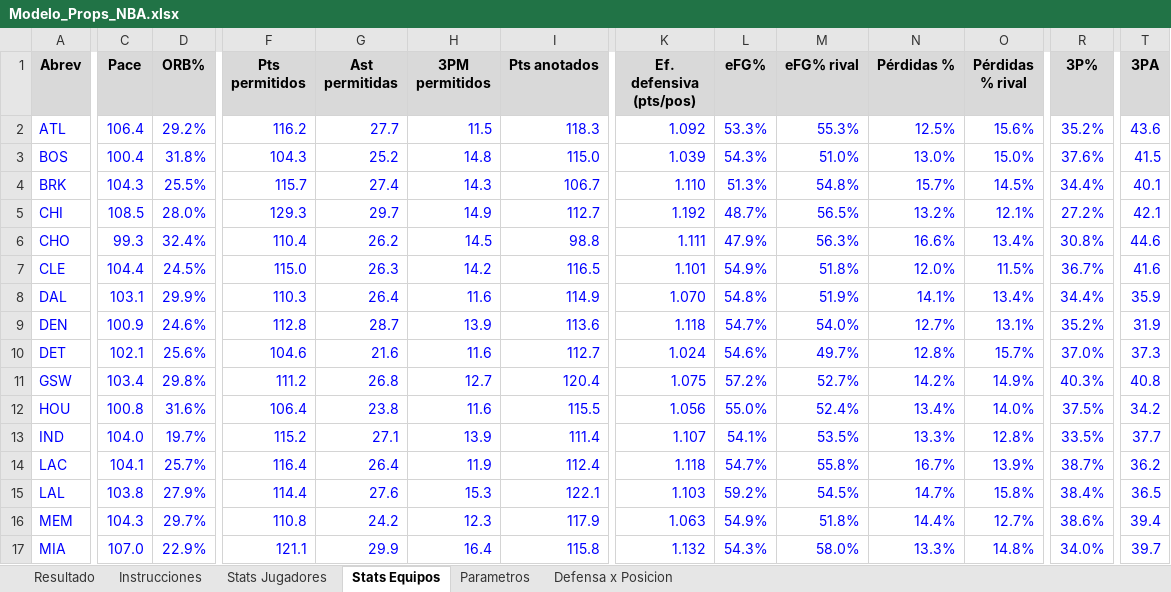
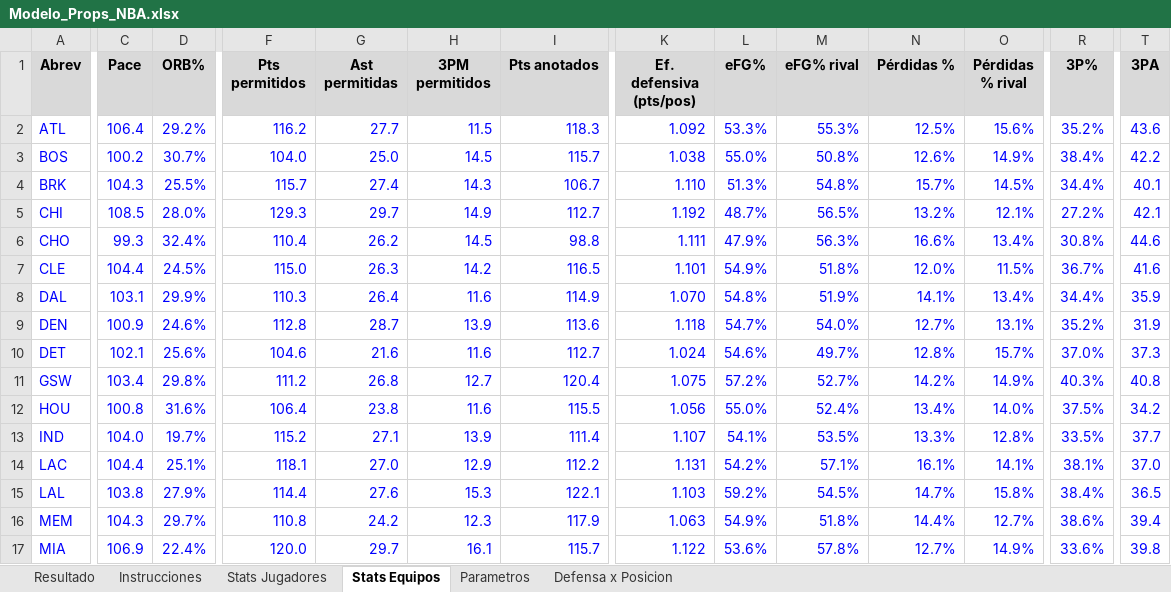
Before and after one commit to emorales24c-wq/budget-, an Excel workbook: nba/Modelo_Props_NBA.xlsx, sheet Stats Equipos, drawn as a sheet; only a part is shown, gaps mark what is left out; values as stored, in another font and other column widths than the file's, no borders; the diff covers the shown part only; the diff names each change by its address in the sheet, - before the commit and + after, or states it on an @@ line.

```diff
--- a/nba/Modelo_Props_NBA.xlsx (sheet Stats Equipos)
+++ b/nba/Modelo_Props_NBA.xlsx (sheet Stats Equipos)
-C3 (Pace): 100.4
+C3 (Pace): 100.2
-D3 (ORB%): 31.8%
+D3 (ORB%): 30.7%
-F3 (Pts permitidos): 104.3
+F3 (Pts permitidos): 104.0
-G3 (Ast permitidas): 25.2
+G3 (Ast permitidas): 25.0
-H3 (3PM permitidos): 14.8
+H3 (3PM permitidos): 14.5
-I3 (Pts anotados): 115.0
+I3 (Pts anotados): 115.7
-K3 (Ef. defensiva (pts/pos)): 1.039
+K3 (Ef. defensiva (pts/pos)): 1.038
-L3 (eFG%): 54.3%
+L3 (eFG%): 55.0%
-M3 (eFG% rival): 51.0%
+M3 (eFG% rival): 50.8%
-N3 (Pérdidas %): 13.0%
+N3 (Pérdidas %): 12.6%
-O3 (Pérdidas % rival): 15.0%
+O3 (Pérdidas % rival): 14.9%
-R3 (3P%): 37.6%
+R3 (3P%): 38.4%
-T3 (3PA): 41.5
+T3 (3PA): 42.2
-C14 (Pace): 104.1
+C14 (Pace): 104.4
-D14 (ORB%): 25.7%
+D14 (ORB%): 25.1%
-F14 (Pts permitidos): 116.4
+F14 (Pts permitidos): 118.1
-G14 (Ast permitidas): 26.4
+G14 (Ast permitidas): 27.0
-H14 (3PM permitidos): 11.9
+H14 (3PM permitidos): 12.9
-I14 (Pts anotados): 112.4
+I14 (Pts anotados): 112.2
-K14 (Ef. defensiva (pts/pos)): 1.118
+K14 (Ef. defensiva (pts/pos)): 1.131
-L14 (eFG%): 54.7%
+L14 (eFG%): 54.2%
-M14 (eFG% rival): 55.8%
+M14 (eFG% rival): 57.1%
-N14 (Pérdidas %): 16.7%
+N14 (Pérdidas %): 16.1%
-O14 (Pérdidas % rival): 13.9%
+O14 (Pérdidas % rival): 14.1%
-R14 (3P%): 38.7%
+R14 (3P%): 38.1%
-T14 (3PA): 36.2
+T14 (3PA): 37.0
-C17 (Pace): 107.0
+C17 (Pace): 106.9
-D17 (ORB%): 22.9%
+D17 (ORB%): 22.4%
-F17 (Pts permitidos): 121.1
+F17 (Pts permitidos): 120.0
-G17 (Ast permitidas): 29.9
+G17 (Ast permitidas): 29.7
-H17 (3PM permitidos): 16.4
+H17 (3PM permitidos): 16.1
-I17 (Pts anotados): 115.8
+I17 (Pts anotados): 115.7
-K17 (Ef. defensiva (pts/pos)): 1.132
+K17 (Ef. defensiva (pts/pos)): 1.122
-L17 (eFG%): 54.3%
+L17 (eFG%): 53.6%
-M17 (eFG% rival): 58.0%
+M17 (eFG% rival): 57.8%
-N17 (Pérdidas %): 13.3%
+N17 (Pérdidas %): 12.7%
-O17 (Pérdidas % rival): 14.8%
+O17 (Pérdidas % rival): 14.9%
-R17 (3P%): 34.0%
+R17 (3P%): 33.6%
-T17 (3PA): 39.7
+T17 (3PA): 39.8
```
Also changed, not shown: 194 edited cells elsewhere in this sheet, sheet Stats Jugadores, sheet Defensa x Posicion, sheet Resultado, 10 other files.
